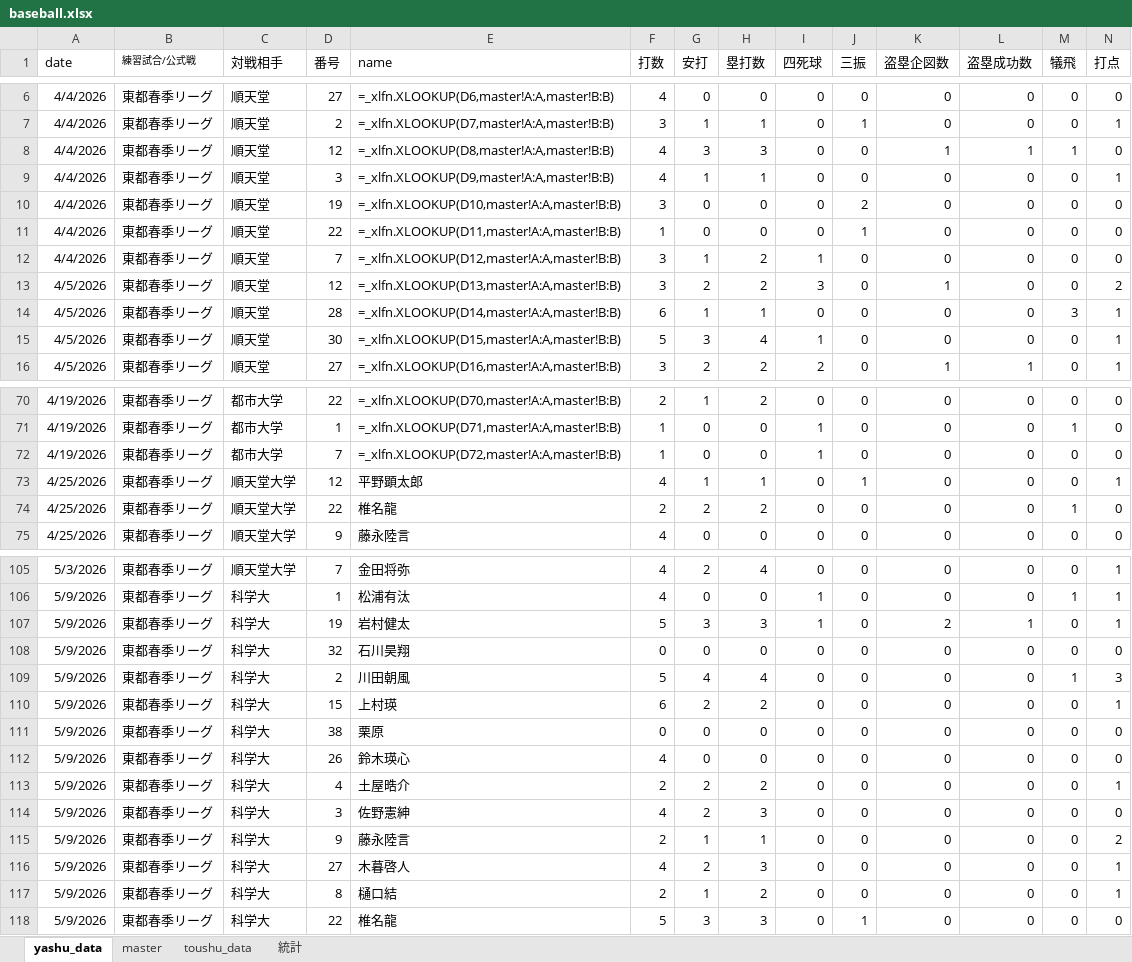
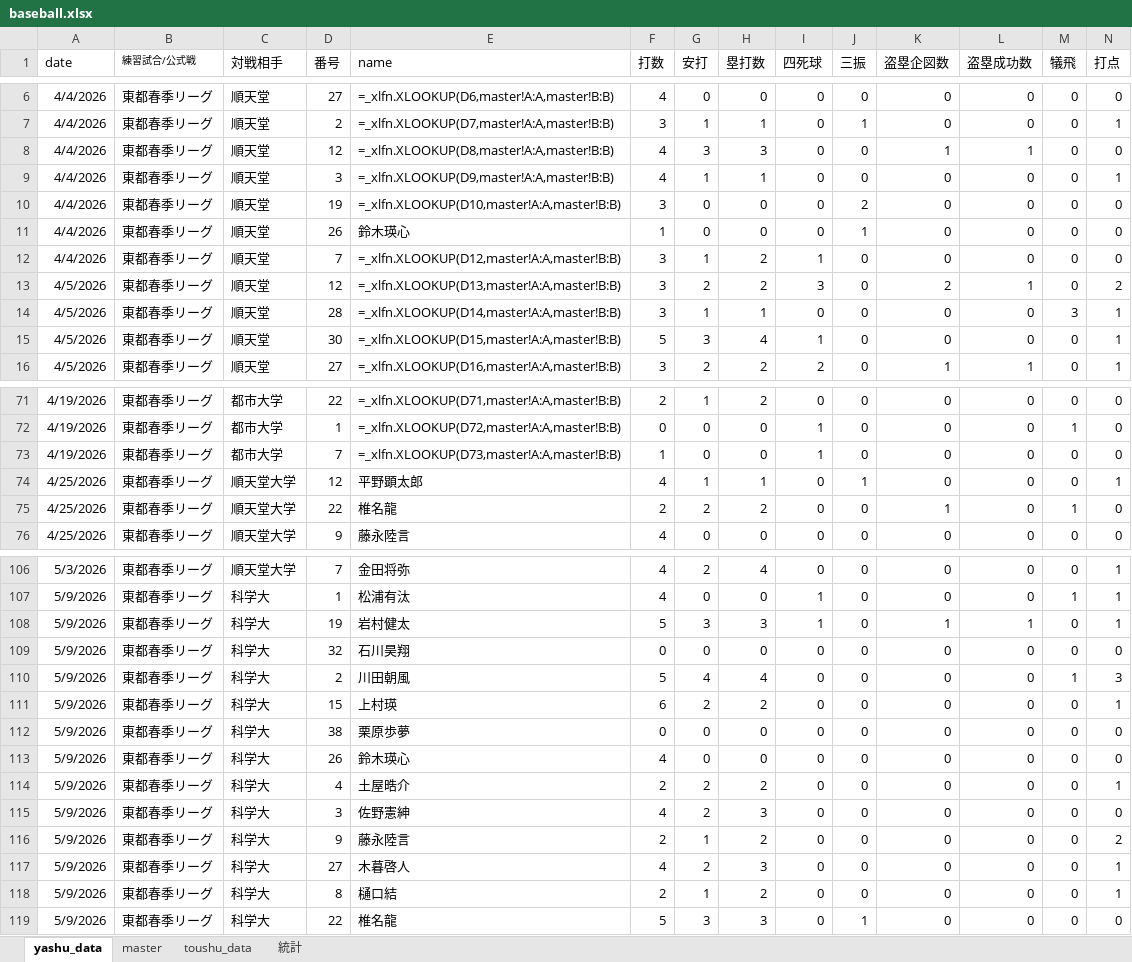
Before and after one commit to bunkeibo/baseball-system, an Excel workbook: baseball.xlsx, sheet yashu_data, drawn as a sheet; only a part is shown, gaps mark what is left out; values as stored, in another font and other column widths than the file's, no borders; formulas without a stored value are shown as written; addresses are those after the commit; the diff covers the shown part only; the diff names each change by its address in the sheet, - before the commit and + after, or states it on an @@ line.

```diff
--- a/baseball.xlsx (sheet yashu_data)
+++ b/baseball.xlsx (sheet yashu_data)
-M8 (犠飛): 1
+M8 (犠飛): 0
-D11 (番号): 22
+D11 (番号): 26
-E11 (name): =_xlfn.XLOOKUP(D11,master!A:A,master!B:B)
+E11 (name): 鈴木瑛心
-K13 (盗塁企図数): 1
+K13 (盗塁企図数): 2
-L13 (盗塁成功数): 0
+L13 (盗塁成功数): 1
-F14 (打数): 6
+F14 (打数): 3
-E71 (name): =_xlfn.XLOOKUP(D70,master!A:A,master!B:B)
+E71 (name): =_xlfn.XLOOKUP(D71,master!A:A,master!B:B)
-E72 (name): =_xlfn.XLOOKUP(D71,master!A:A,master!B:B)
+E72 (name): =_xlfn.XLOOKUP(D72,master!A:A,master!B:B)
-F72 (打数): 1
+F72 (打数): 0
-E73 (name): =_xlfn.XLOOKUP(D72,master!A:A,master!B:B)
+E73 (name): =_xlfn.XLOOKUP(D73,master!A:A,master!B:B)
-K75 (盗塁企図数): 0
+K75 (盗塁企図数): 1
-K108 (盗塁企図数): 2
+K108 (盗塁企図数): 1
-E112 (name): 栗原
+E112 (name): 栗原歩夢
-H116 (塁打数): 1
+H116 (塁打数): 2
```
Also changed, not shown: 1 added row and 30 edited cells elsewhere in this sheet, sheet 統計, sheet master.
